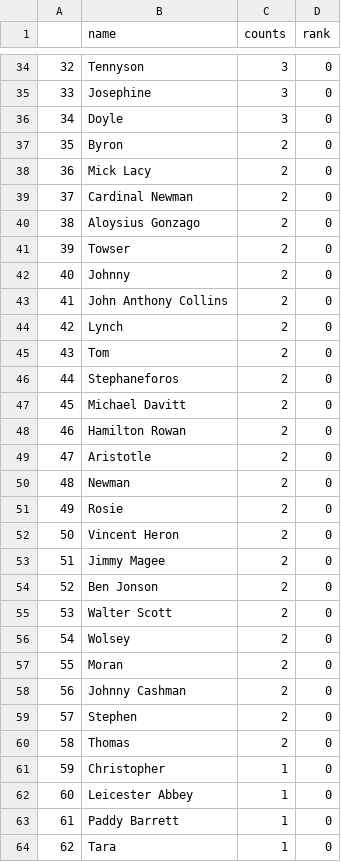
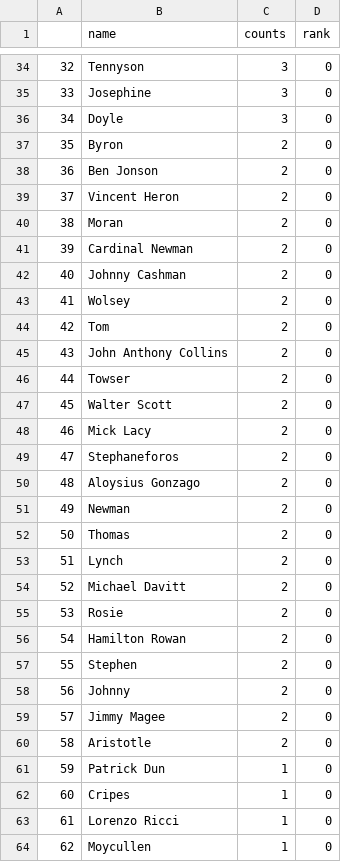
Before and after one commit to encoder-90/IdentricsSolution, a CSV file: Jupyter Notebook/csv_files/rank_mentions_count.csv, drawn as a sheet; only a part is shown, gaps mark what is left out; the diff covers the shown part only.

```diff
--- a/Jupyter Notebook/csv_files/rank_mentions_count.csv
+++ b/Jupyter Notebook/csv_files/rank_mentions_count.csv
@@ -37,28 +37,28 @@
 35,Byron,2,0
-36,Mick Lacy,2,0
-37,Cardinal Newman,2,0
-38,Aloysius Gonzago,2,0
-39,Towser,2,0
-40,Johnny,2,0
-41,John Anthony Collins,2,0
-42,Lynch,2,0
-43,Tom,2,0
-44,Stephaneforos,2,0
-45,Michael Davitt,2,0
-46,Hamilton Rowan,2,0
-47,Aristotle,2,0
-48,Newman,2,0
-49,Rosie,2,0
-50,Vincent Heron,2,0
-51,Jimmy Magee,2,0
-52,Ben Jonson,2,0
-53,Walter Scott,2,0
-54,Wolsey,2,0
-55,Moran,2,0
-56,Johnny Cashman,2,0
-57,Stephen,2,0
-58,Thomas,2,0
-59,Christopher,1,0
-60,Leicester Abbey,1,0
-61,Paddy Barrett,1,0
-62,Tara,1,0
+36,Ben Jonson,2,0
+37,Vincent Heron,2,0
+38,Moran,2,0
+39,Cardinal Newman,2,0
+40,Johnny Cashman,2,0
+41,Wolsey,2,0
+42,Tom,2,0
+43,John Anthony Collins,2,0
+44,Towser,2,0
+45,Walter Scott,2,0
+46,Mick Lacy,2,0
+47,Stephaneforos,2,0
+48,Aloysius Gonzago,2,0
+49,Newman,2,0
+50,Thomas,2,0
+51,Lynch,2,0
+52,Michael Davitt,2,0
+53,Rosie,2,0
+54,Hamilton Rowan,2,0
+55,Stephen,2,0
+56,Johnny,2,0
+57,Jimmy Magee,2,0
+58,Aristotle,2,0
+59,Patrick Dun,1,0
+60,Cripes,1,0
+61,Lorenzo Ricci,1,0
+62,Moycullen,1,0
```
Also changed, not shown: 142 edited cells elsewhere in this file, Jupyter Notebook/csv_files/mono_mentions_count.csv, 4 other files.
